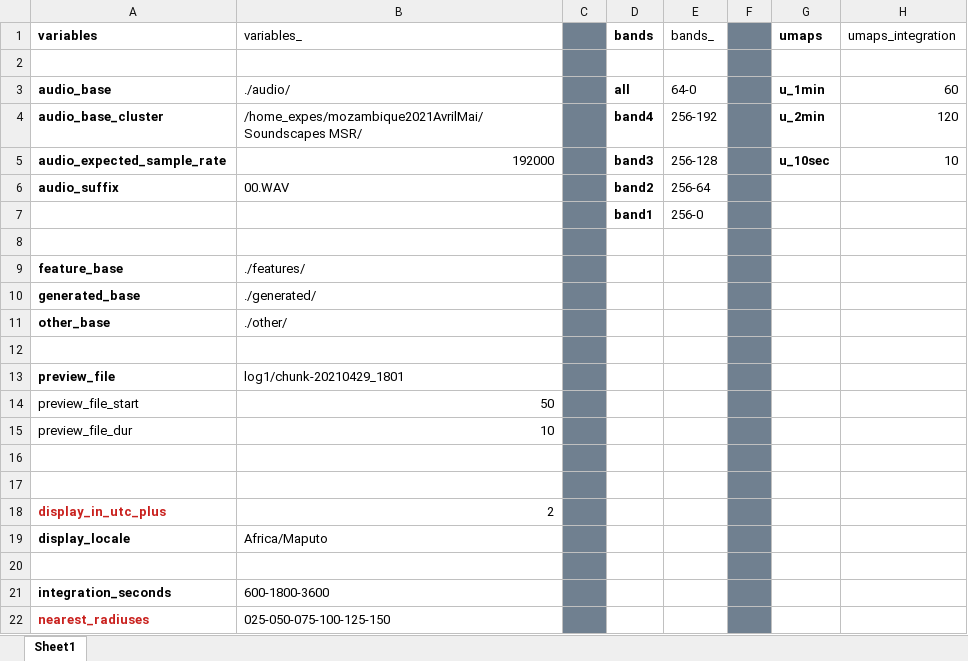
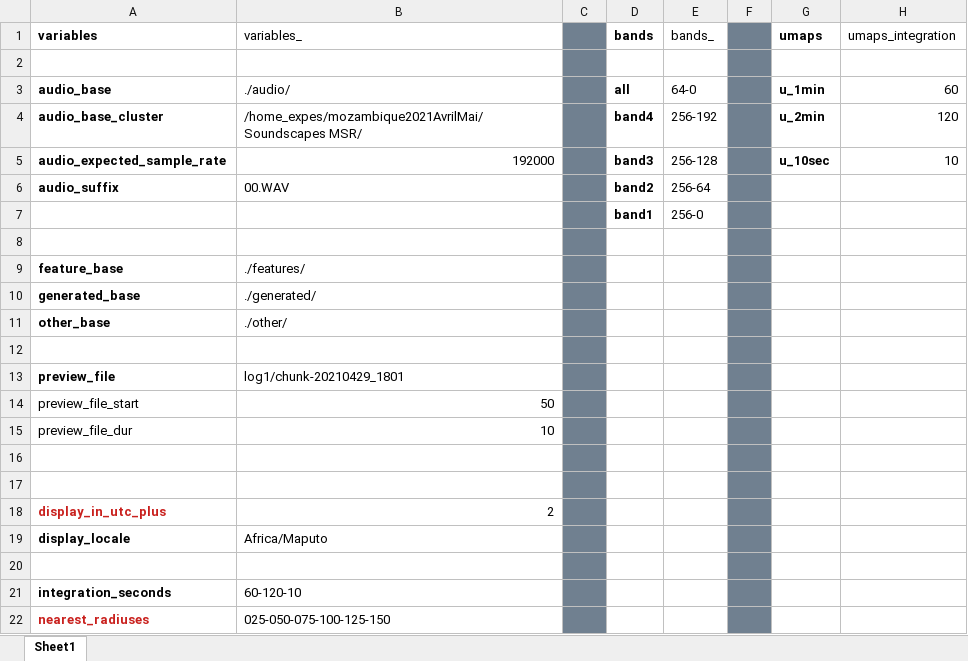
Before and after one commit to sound-scape-explorer/sound-scape-explorer, an Excel workbook: sample/config.xlsx, sheet Sheet1, drawn as a sheet; only a part is shown; values as stored, in another font and other column widths than the file's, no borders; the diff names each change by its address in the sheet, - before the commit and + after, or states it on an @@ line.

Commit message:
Generating different per range volumes

```diff
--- a/sample/config.xlsx (sheet Sheet1)
+++ b/sample/config.xlsx (sheet Sheet1)
-B21 (variables_): 600-1800-3600
+B21 (variables_): 60-120-10
```
Also changed, not shown: 1 other file.
